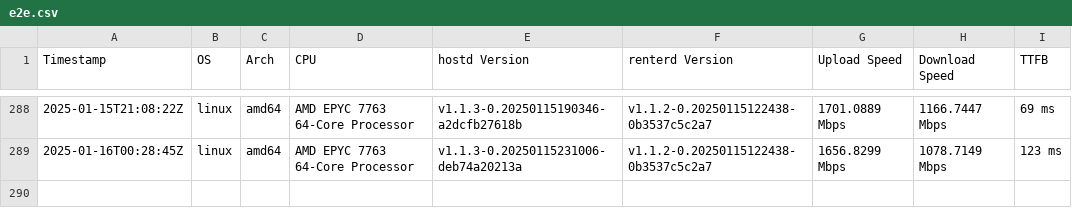
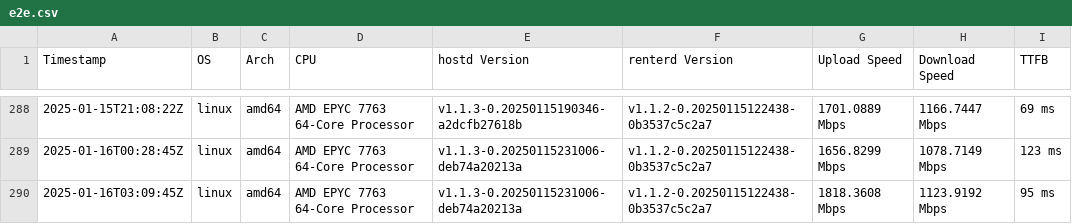
Before and after one commit to SiaFoundation/benchmark, a CSV file: results/e2e.csv, drawn as a sheet; only a part is shown, gaps mark what is left out; the diff names each change by its address in the sheet, - before the commit and + after, or states it on an @@ line.

```diff
--- a/results/e2e.csv
+++ b/results/e2e.csv
+row 290: 2025-01-16T03:09:45Z | linux | amd64 | AMD EPYC 7763 64-Core Processor | v1.1.3-0.20250115231006-deb74a20213a | v1.1.2-0.20250115122438-0b3537c5c2a7 | 1818.3608 Mbps | 1123.9192 Mbps | 95 ms
```
Also changed, not shown: results/rhp2.csv, results/rhp3.csv, 2 other files.
